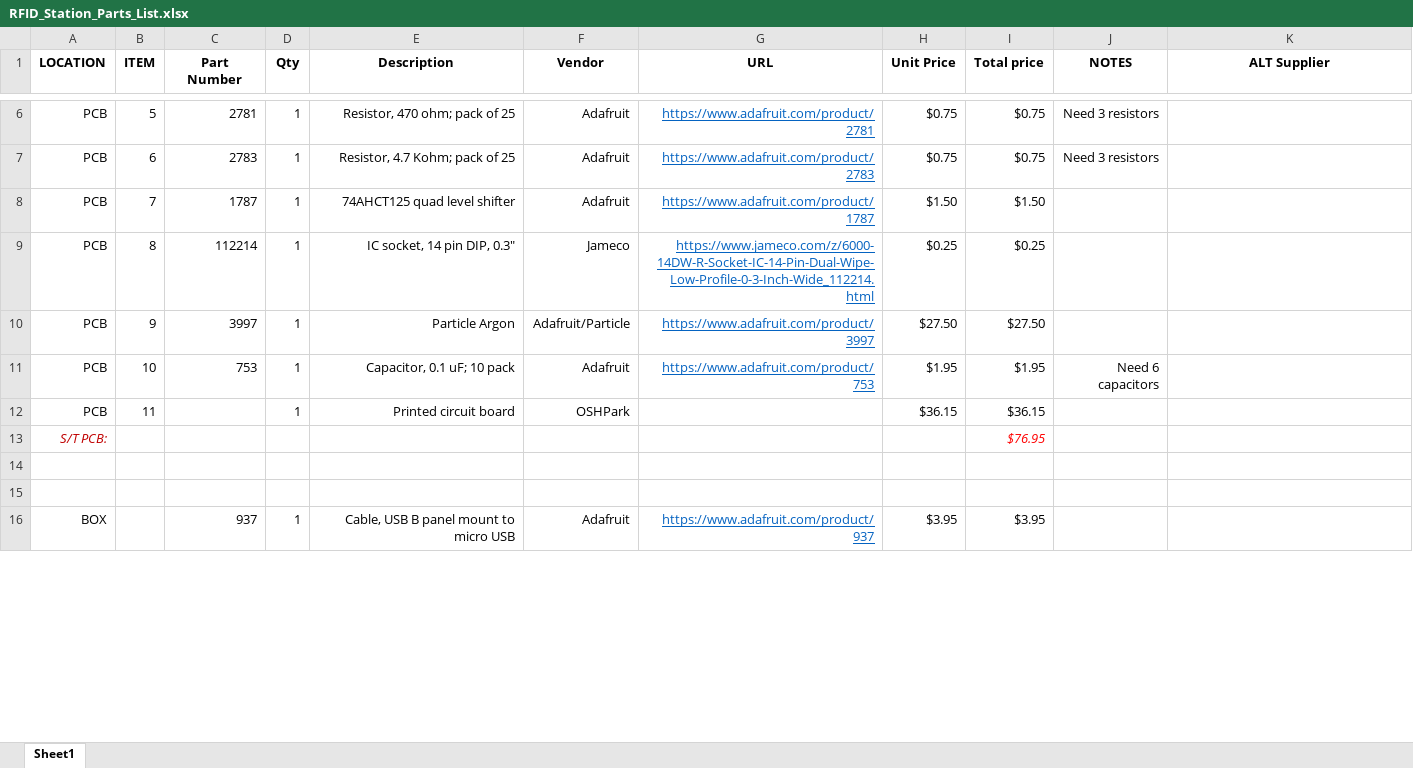
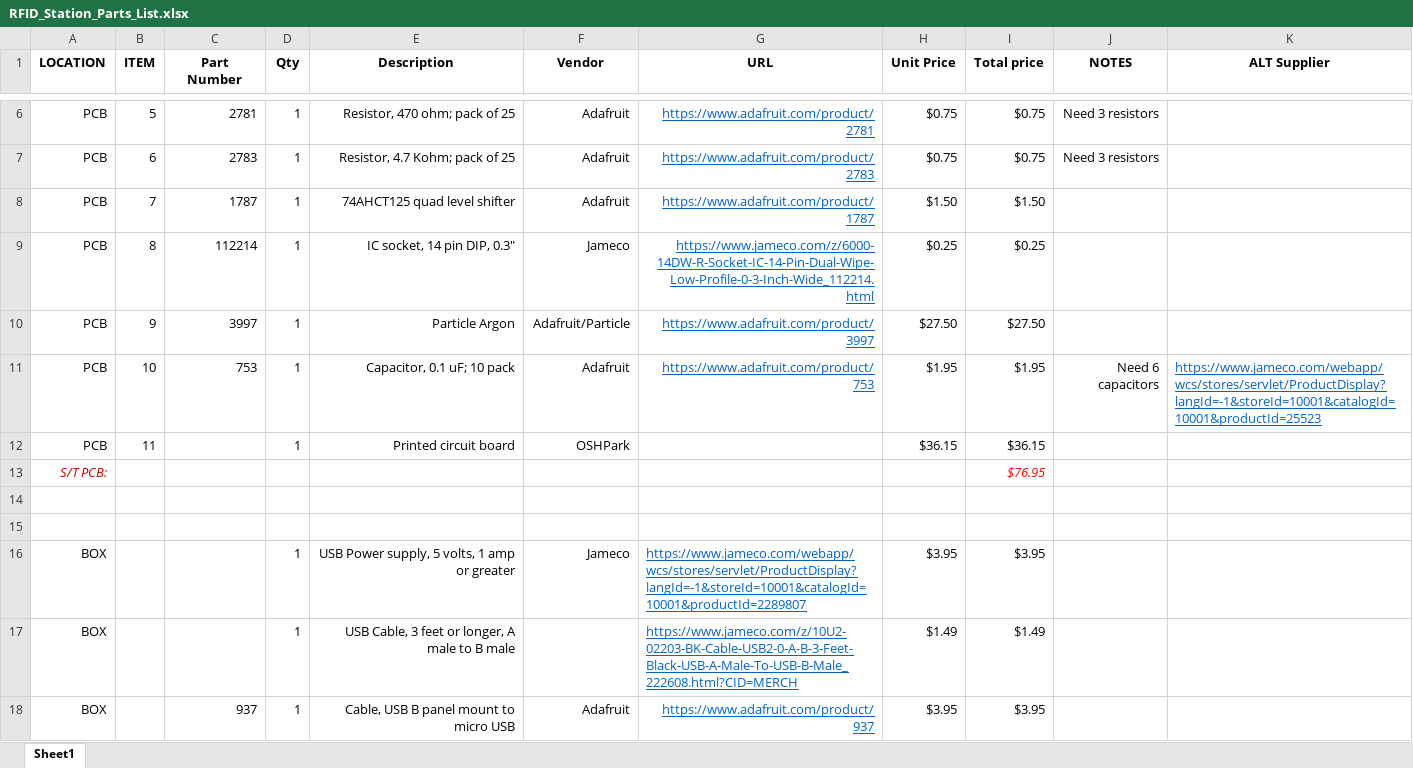
Before and after one commit to BobGlicksman/MN_ACL, an Excel workbook: Hardware/RFID_Station_Parts_List.xlsx, sheet Sheet1, drawn as a sheet; only a part is shown, gaps mark what is left out; values as stored, in another font and other column widths than the file's, no borders; the diff covers the shown part only; the diff names each change by its address in the sheet, - before the commit and + after, or states it on an @@ line.

Commit message:
Update RFID_Station_Parts_List.xlsx
Not complete but added Jim's parts and links

```diff
--- a/Hardware/RFID_Station_Parts_List.xlsx (sheet Sheet1)
+++ b/Hardware/RFID_Station_Parts_List.xlsx (sheet Sheet1)
-K11 (ALT Supplier): (empty)
+K11 (ALT Supplier): https://www.jameco.com/webapp/wcs/stores/servlet/ProductDisplay?langId=-1&storeId=10001&catalogId=10001&productId=25523
+row 16: BOX |  |  | 1 | USB Power supply, 5 volts, 1 amp or greater | Jameco | https://www.jameco.com/webapp/wcs/stores/servlet/ProductDisplay?langId=-1&storeId=10001&catalogId=10001&productId=2289807 | $3.95 | $3.95
+row 17: BOX |  |  | 1 | USB Cable, 3 feet or longer, A male to B male |  | https://www.jameco.com/z/10U2-02203-BK-Cable-USB2-0-A-B-3-Feet-Black-USB-A-Male-To-USB-B-Male_222608.html?CID=MERCH | $1.49 | $1.49
```
Also changed, not shown: 4 added rows, 4 removed rows and 7 edited cells elsewhere in this sheet, formulas that keep their value.
